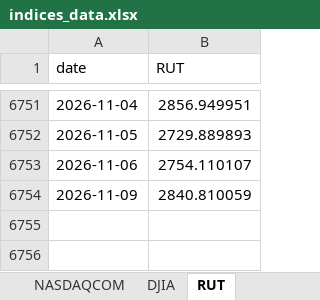
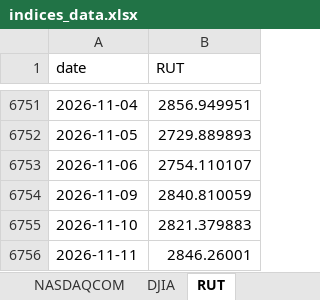
Before and after one commit to aqzpihe/Stock_King, an Excel workbook: 1-大環境/data/indices_data.xlsx, sheet RUT, drawn as a sheet; only a part is shown, gaps mark what is left out; values as stored, in another font and other column widths than the file's, no borders; the diff names each change by its address in the sheet, - before the commit and + after, or states it on an @@ line.

```diff
--- a/1-大環境/data/indices_data.xlsx (sheet RUT)
+++ b/1-大環境/data/indices_data.xlsx (sheet RUT)
+row 6755: 2026-11-10 | 2821.379883
+row 6756: 2026-11-11 | 2846.26001
```
Also changed, not shown: sheet DJIA, sheet NASDAQCOM, 1-大環境/data/fred_data.xlsx.
